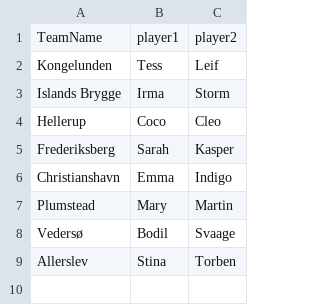
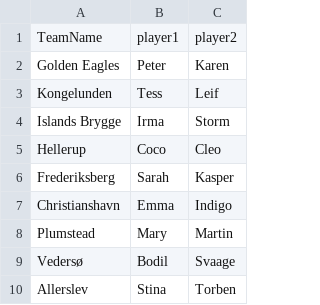
Before and after one commit to Peter-Rambeck/Tournament-1, a CSV file: data/teams.csv, drawn as a sheet.

Commit message:
Ready for team sorting filters and match comparability

```diff
--- a/data/teams.csv
+++ b/data/teams.csv
@@ -1,2 +1,3 @@
 TeamName, player1, player2
+Golden Eagles, Peter, Karen
 Kongelunden,Tess,Leif
```
Also changed, not shown: 16 other files.
